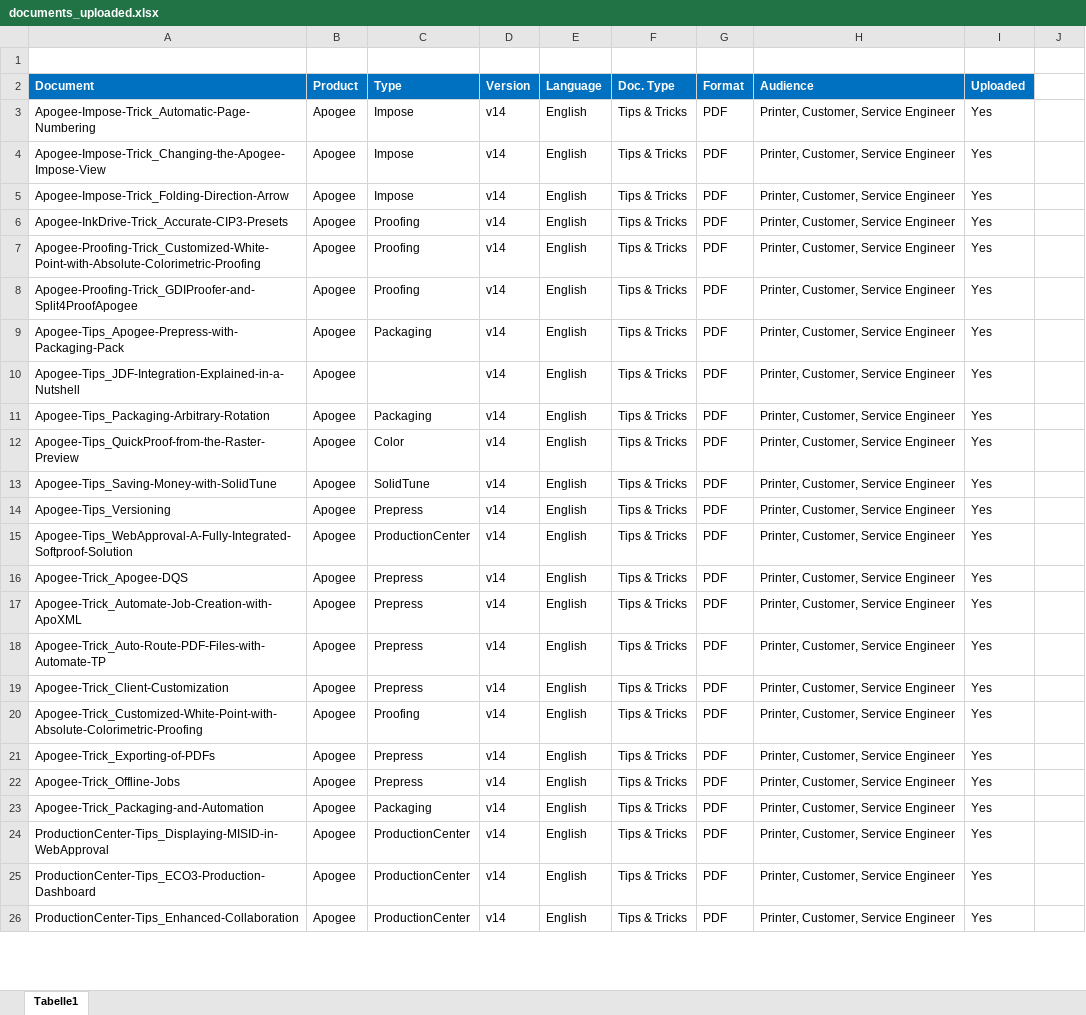
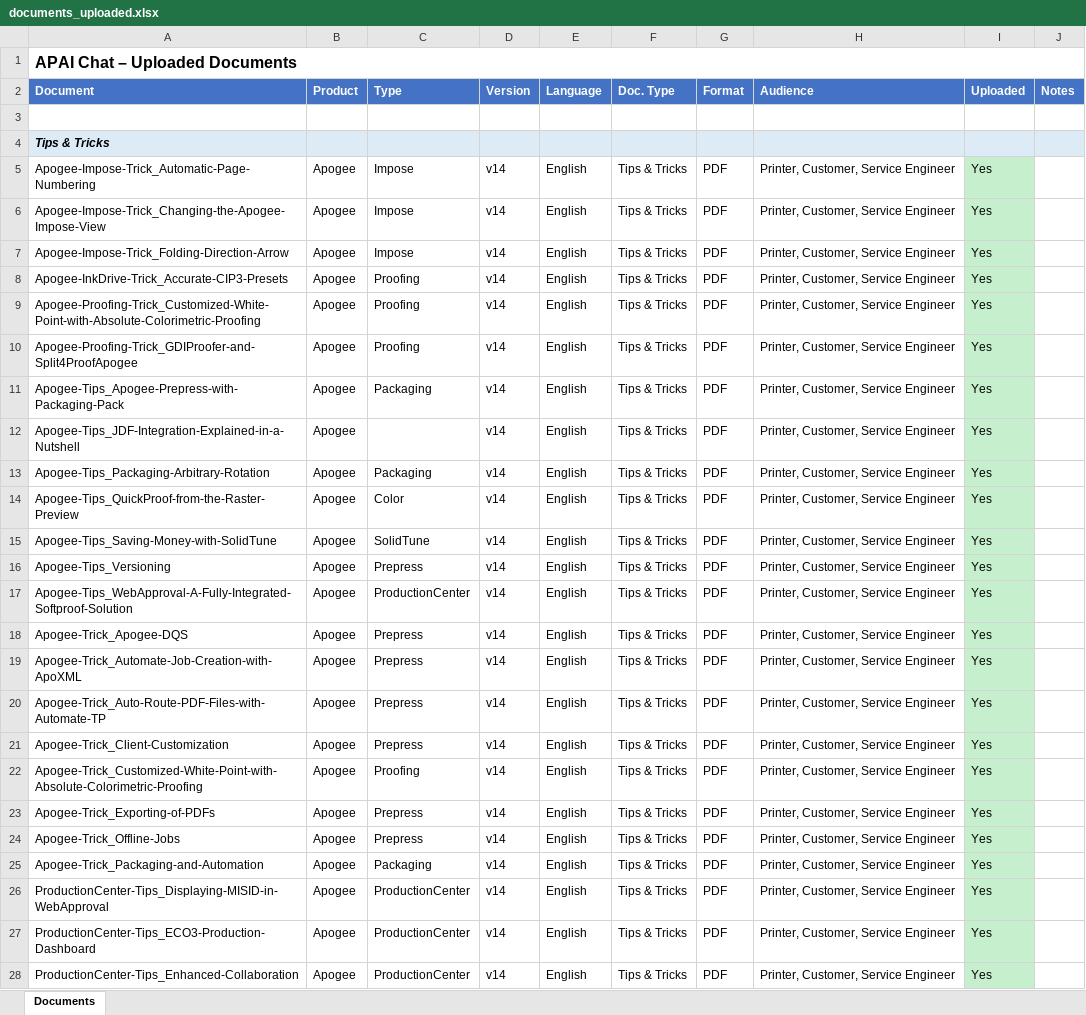
Before and after one commit to OzenLevent/apai-chat-documents, an Excel workbook: documents_uploaded.xlsx, sheet Documents, drawn as a sheet; only a part is shown; values as stored, in another font and other column widths than the file's, no borders; removed rows and columns are numbered as before the commit, all else as after; the diff covers the shown part only; the diff names each change by its address in the sheet, - before the commit and + after, or states it on an @@ line.

Commit message:
Rename documents_uploaded_v2 to documents_uploaded; remove original

```diff
--- a/documents_uploaded.xlsx (sheet Documents)
+++ b/documents_uploaded.xlsx (sheet Documents)
-sheet tab: Tabelle1
+sheet tab: Documents
+row 1: APAI Chat – Uploaded Documents
+row 2: Document | Product | Type | Version | Language | Doc. Type | Format | Audience | Uploaded | Notes
-row 2: Document | Product | Type | Version | Language | Doc. Type | Format | Audience | Uploaded
+row 4: Tips & Tricks
-I5:I28 fill: none
+I5:I28 fill: #C6EFCE
```
Also changed, not shown: 34 added rows, 3 removed rows, 3 edited cells and cell formats elsewhere in this sheet, 2 other files.
